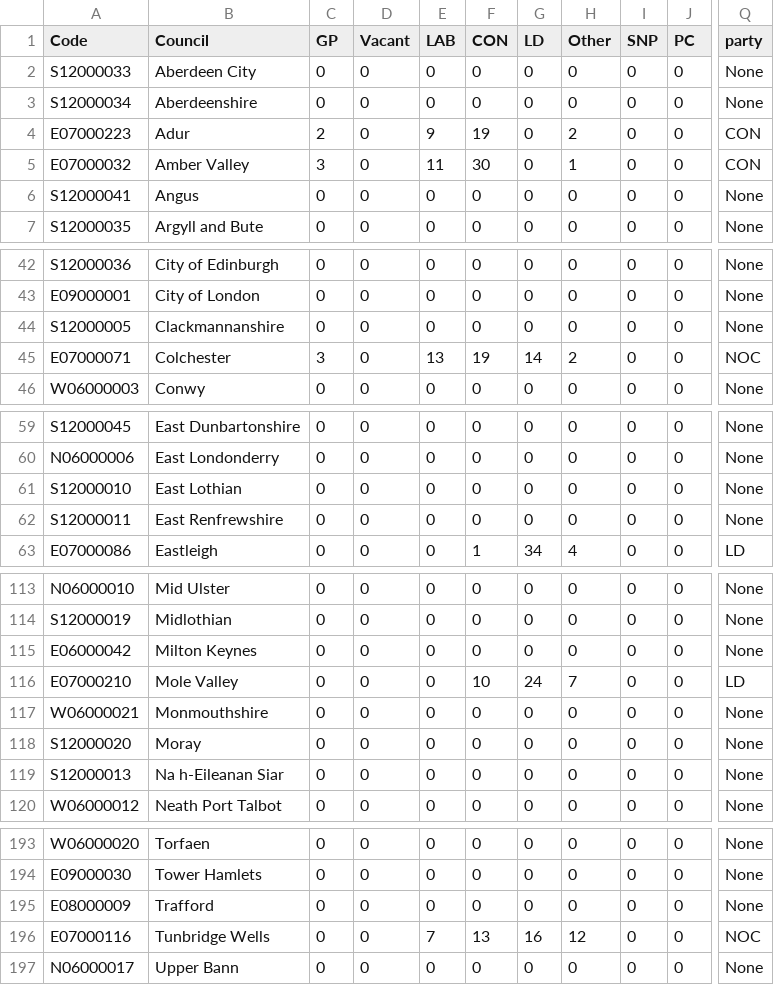
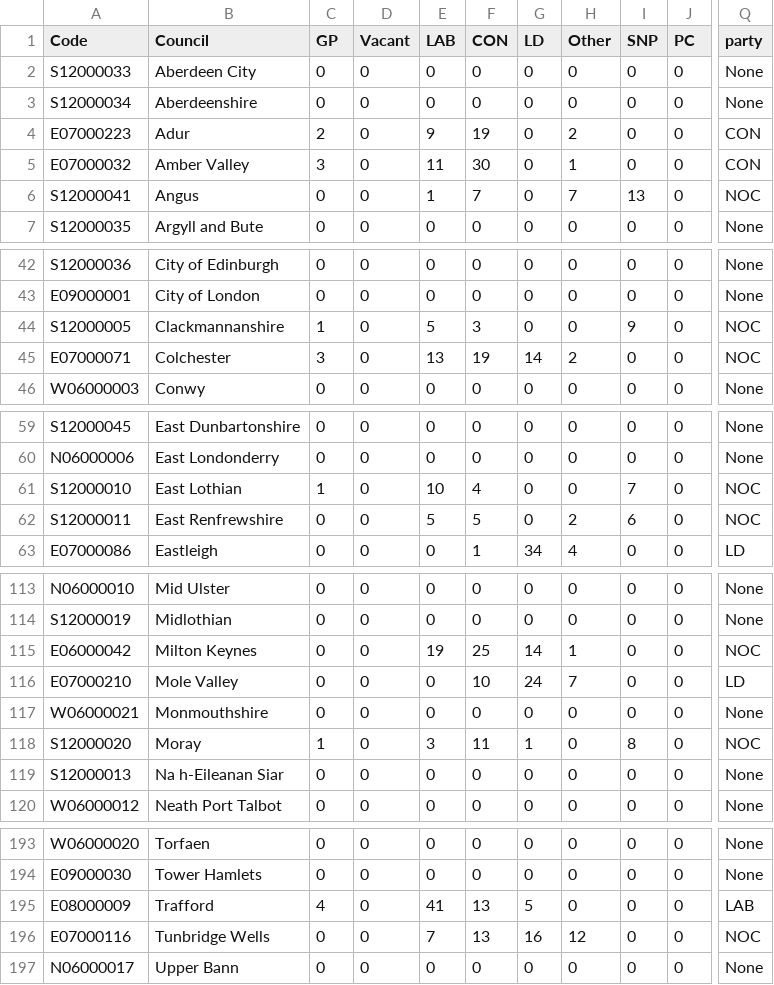
Before and after one commit to tomsaunders98/LocalElections2022, a CSV file: election_results.csv, drawn as a sheet; only a part is shown, gaps mark what is left out; the diff covers the shown part only; the diff names each change by its address in the sheet, - before the commit and + after, or states it on an @@ line.

Commit message:
Flat: latest data (2022-05-06T14:25:00.144Z) {   "date": "2022-05-06T14:25:00.144Z",   "files": [     {       "name": "election_results.csv",       "deltaBytes": 1,       "source": "https://docs.google.com/spreadsheets/d/1fU_3M7xGiAybZEuXVw9KgeM0P1VPze2dW1z0gy6-Su4/gviz/tq?tqx=out:csv&sheet=elections_data"     }   ] }

```diff
--- a/election_results.csv
+++ b/election_results.csv
-E6 (LAB): 0
+E6 (LAB): 1
-F6 (CON): 0
+F6 (CON): 7
-H6 (Other): 0
+H6 (Other): 7
-I6 (SNP): 0
+I6 (SNP): 13
-Q6 (party): None
+Q6 (party): NOC
-C44 (GP): 0
+C44 (GP): 1
-E44 (LAB): 0
+E44 (LAB): 5
-F44 (CON): 0
+F44 (CON): 3
-I44 (SNP): 0
+I44 (SNP): 9
-Q44 (party): None
+Q44 (party): NOC
-C61 (GP): 0
+C61 (GP): 1
-E61 (LAB): 0
+E61 (LAB): 10
-F61 (CON): 0
+F61 (CON): 4
-I61 (SNP): 0
+I61 (SNP): 7
-Q61:Q62 (party): None
+Q61:Q62 (party): NOC
-E62 (LAB): 0
+E62 (LAB): 5
-F62 (CON): 0
+F62 (CON): 5
-H62 (Other): 0
+H62 (Other): 2
-I62 (SNP): 0
+I62 (SNP): 6
-E115 (LAB): 0
+E115 (LAB): 19
-F115 (CON): 0
+F115 (CON): 25
-G115 (LD): 0
+G115 (LD): 14
-H115 (Other): 0
+H115 (Other): 1
-Q115 (party): None
+Q115 (party): NOC
-C118 (GP): 0
+C118 (GP): 1
-E118 (LAB): 0
+E118 (LAB): 3
-F118 (CON): 0
+F118 (CON): 11
-G118 (LD): 0
+G118 (LD): 1
-I118 (SNP): 0
+I118 (SNP): 8
-Q118 (party): None
+Q118 (party): NOC
-C195 (GP): 0
+C195 (GP): 4
-E195 (LAB): 0
+E195 (LAB): 41
-F195 (CON): 0
+F195 (CON): 13
-G195 (LD): 0
+G195 (LD): 5
-Q195 (party): None
+Q195 (party): LAB
```
Also changed, not shown: 1 edited cell elsewhere in this file.
